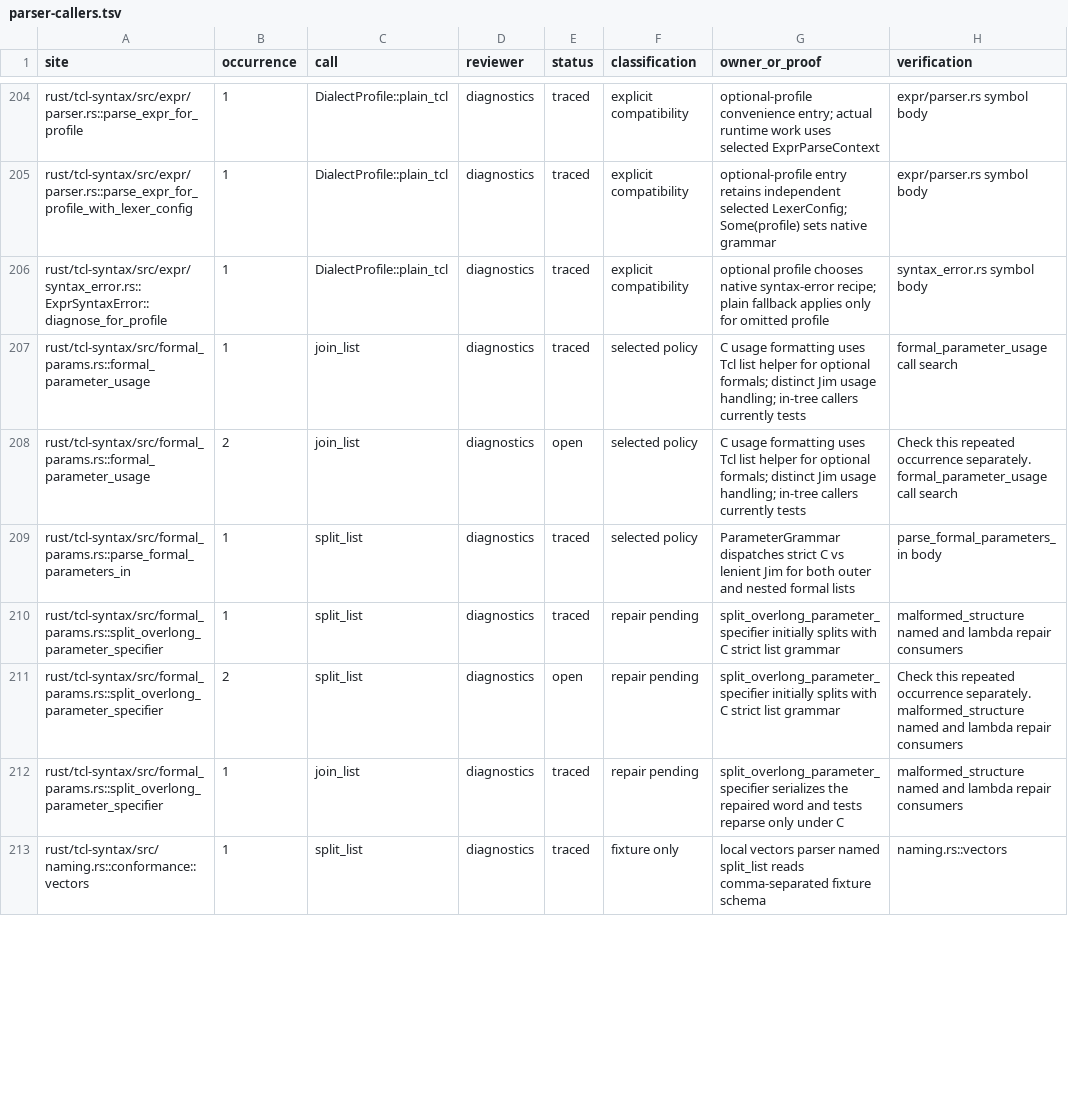
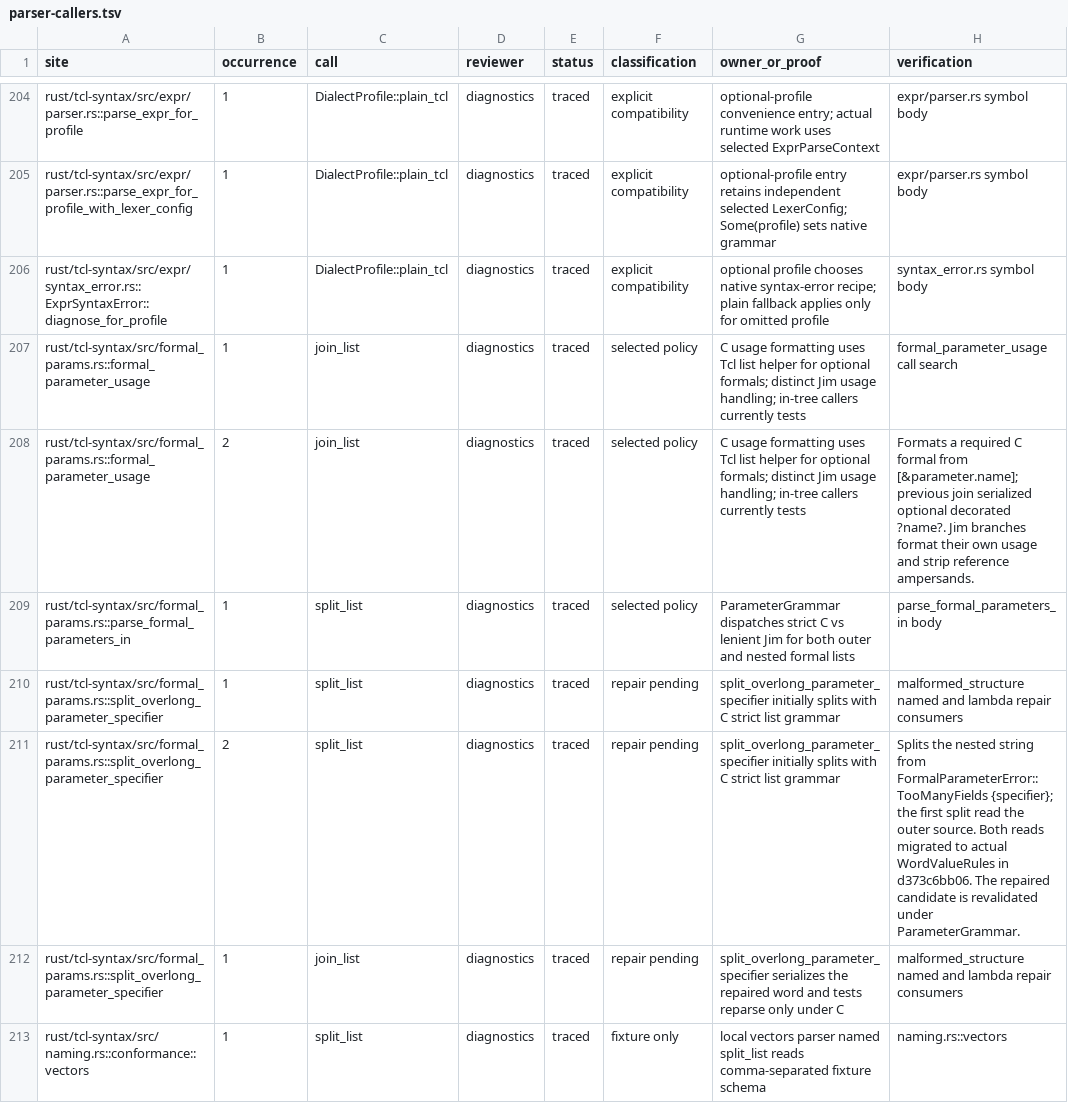
Before and after one commit to bitwisecook/tcl-lsp, a TSV file: docs/work/name-handling/parser-callers.tsv, drawn as a sheet; only a part is shown, gaps mark what is left out; the diff covers the shown part only.

Commit message:
Trace repeated list and index calls to their actual operands

```diff
--- a/docs/work/name-handling/parser-callers.tsv
+++ b/docs/work/name-handling/parser-callers.tsv
@@ -207,6 +207,6 @@ rust/tcl-syntax/src/expr/syntax_error.rs::ExprSyntaxError::diagnose_for_profile
 rust/tcl-syntax/src/formal_params.rs::formal_parameter_usage	1	join_list	diagnostics	traced	selected policy	C usage formatting uses Tcl list helper for optional formals; distinct Jim usage handling; in-tree callers currently tests	formal_parameter_usage call search
-rust/tcl-syntax/src/formal_params.rs::formal_parameter_usage	2	join_list	diagnostics	open	selected policy	C usage formatting uses Tcl list helper for optional formals; distinct Jim usage handling; in-tree callers currently tests	Check this repeated occurrence separately. formal_parameter_usage call search
+rust/tcl-syntax/src/formal_params.rs::formal_parameter_usage	2	join_list	diagnostics	traced	selected policy	C usage formatting uses Tcl list helper for optional formals; distinct Jim usage handling; in-tree callers currently tests	Formats a required C formal from [&parameter.name]; previous join serialized optional decorated ?name?. Jim branches format their own usage and strip reference ampersands.
 rust/tcl-syntax/src/formal_params.rs::parse_formal_parameters_in	1	split_list	diagnostics	traced	selected policy	ParameterGrammar dispatches strict C vs lenient Jim for both outer and nested formal lists	parse_formal_parameters_in body
 rust/tcl-syntax/src/formal_params.rs::split_overlong_parameter_specifier	1	split_list	diagnostics	traced	repair pending	split_overlong_parameter_specifier initially splits with C strict list grammar	malformed_structure named and lambda repair consumers
-rust/tcl-syntax/src/formal_params.rs::split_overlong_parameter_specifier	2	split_list	diagnostics	open	repair pending	split_overlong_parameter_specifier initially splits with C strict list grammar	Check this repeated occurrence separately. malformed_structure named and lambda repair consumers
+rust/tcl-syntax/src/formal_params.rs::split_overlong_parameter_specifier	2	split_list	diagnostics	traced	repair pending	split_overlong_parameter_specifier initially splits with C strict list grammar	Splits the nested string from FormalParameterError::TooManyFields {specifier}; the first split read the outer source. Both reads migrated to actual WordValueRules in d373c6bb06. The repaired candidate is revalidated under ParameterGrammar.
 rust/tcl-syntax/src/formal_params.rs::split_overlong_parameter_specifier	1	join_list	diagnostics	traced	repair pending	split_overlong_parameter_specifier serializes the repaired word and tests reparse only under C	malformed_structure named and lambda repair consumers
```
Also changed, not shown: 24 edited cells elsewhere in this file.
